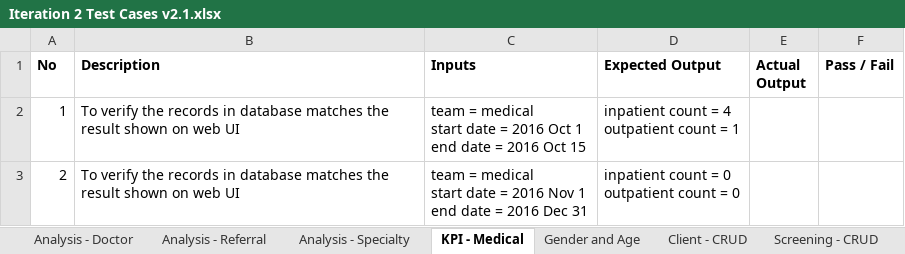
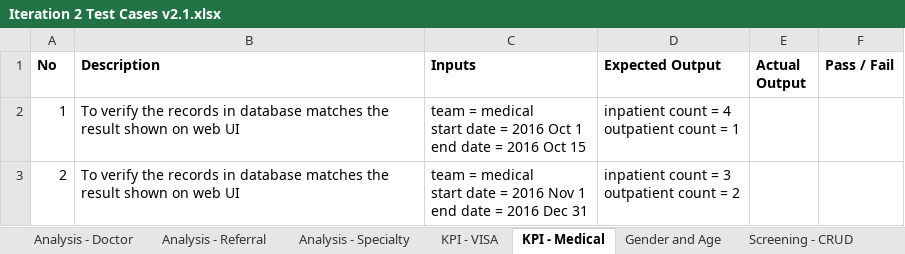
Before and after one commit to seankwok/Ulink, an Excel workbook: Test Cases/Iteration 2/Iteration 2/Iteration 2 Test Cases v2.1.xlsx, sheet KPI - Medical, drawn as a sheet; values as stored, in another font and other column widths than the file's, no borders; ↵ is a line break in a cell; the diff names each change by its address in the sheet, - before the commit and + after, or states it on an @@ line.

Commit message:
update test cases for visa

```diff
--- a/Test Cases/Iteration 2/Iteration 2/Iteration 2 Test Cases v2.1.xlsx (sheet KPI - Medical)
+++ b/Test Cases/Iteration 2/Iteration 2/Iteration 2 Test Cases v2.1.xlsx (sheet KPI - Medical)
@@ sheet tab hidden: Client - CRUD @@
+sheet tab: KPI - VISA
-D3 (Expected Output): inpatient count = 0 ↵ outpatient count = 0
+D3 (Expected Output): inpatient count = 3 ↵ outpatient count = 2
```
Also changed, not shown: sheet Screening - CRUD, sheet Analysis - Specialty, sheet Gender and Age, Test Cases/Iteration 2/Iteration 2/Iteration 2 Test Cases v2.1 - Result v2.xlsx.
